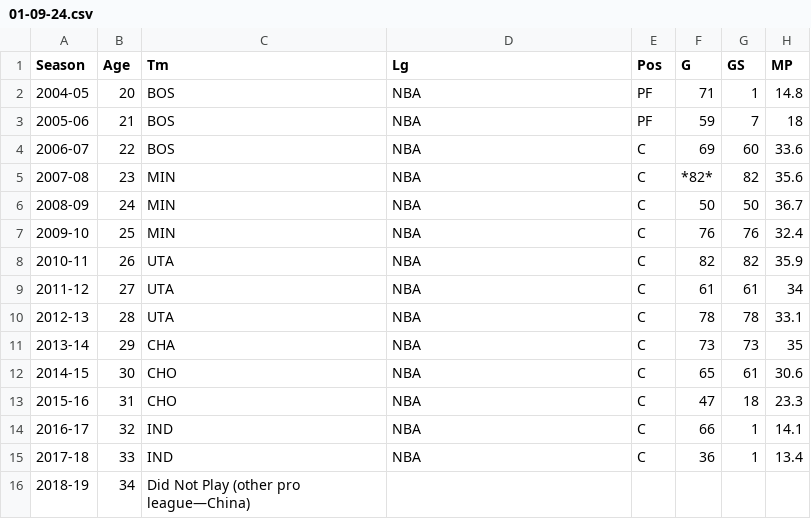
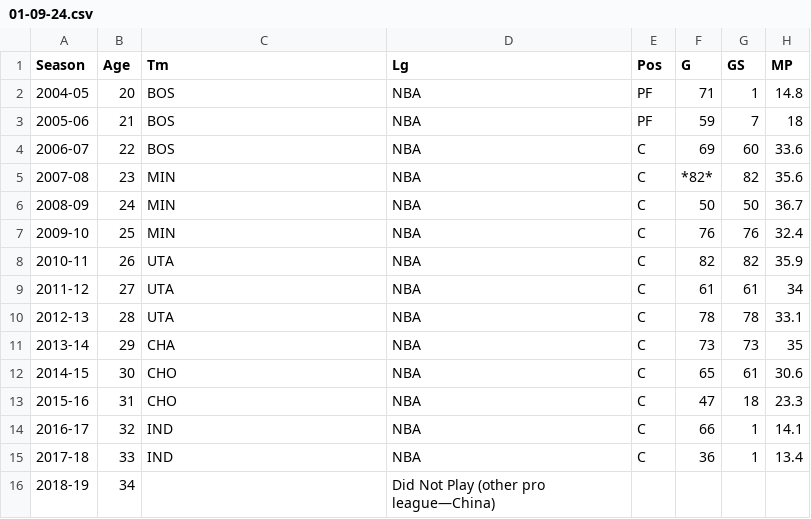
Before and after one commit to eastsidelakerfan/eastsidelakerfan.github.io, a CSV file: games/ntp/assets/stats/01-09-24.csv, drawn as a sheet; only a part is shown; the diff names each change by its address in the sheet, - before the commit and + after, or states it on an @@ line.

Commit message:
Update 01-09-24.csv

```diff
--- a/games/ntp/assets/stats/01-09-24.csv
+++ b/games/ntp/assets/stats/01-09-24.csv
-C16 (Tm): Did Not Play (other pro league—China)
+C16 (Tm): (empty)
-D16 (Lg): (empty)
+D16 (Lg): Did Not Play (other pro league—China)
```
